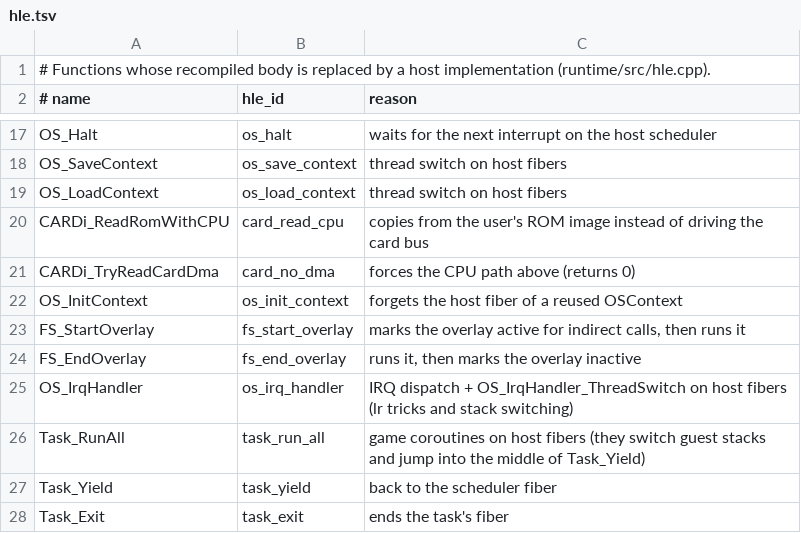
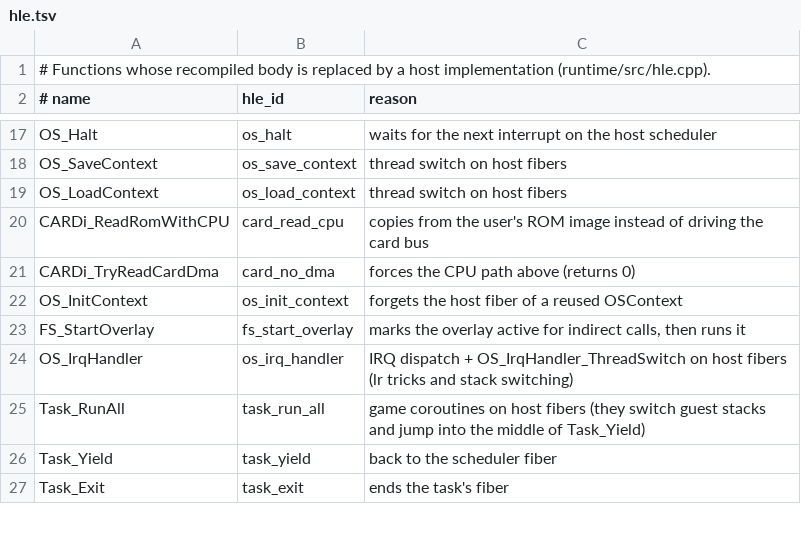
Before and after one commit to matheus2x/ie3ogre-nds-recomp, a TSV file: config/boej/hle.tsv, drawn as a sheet; only a part is shown, gaps mark what is left out; the diff names each change by its address in the sheet, - before the commit and + after, or states it on an @@ line.

```diff
--- a/config/boej/hle.tsv
+++ b/config/boej/hle.tsv
-row 24: FS_EndOverlay | fs_end_overlay | runs it, then marks the overlay inactive
```
Also changed, not shown: 12 other files.
